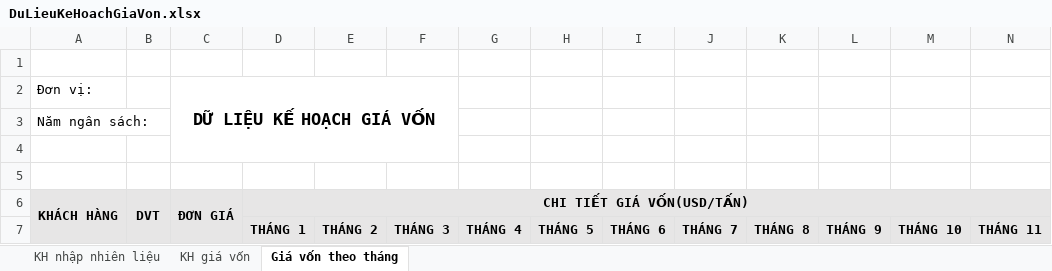
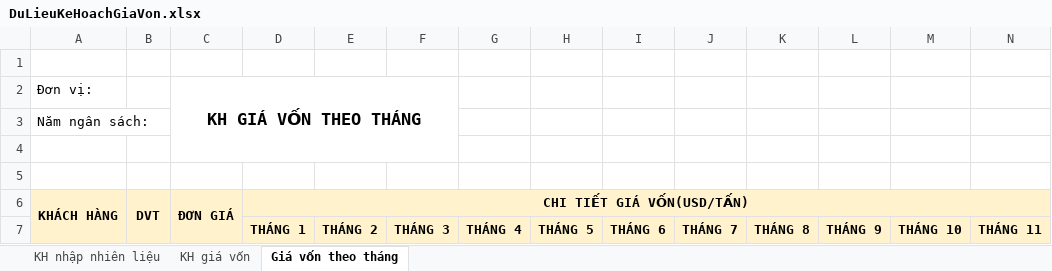
Before and after one commit to lehlong/BPS_SKYPEC, an Excel workbook: SMO/TemplateExcel/DuLieuKeHoachGiaVon.xlsx, sheet Giá vốn theo tháng, drawn as a sheet; only a part is shown; values as stored, in another font and other column widths than the file's, no borders; the diff covers the shown part only; the diff names each change by its address in the sheet, - before the commit and + after, or states it on an @@ line.

```diff
--- a/SMO/TemplateExcel/DuLieuKeHoachGiaVon.xlsx (sheet Giá vốn theo tháng)
+++ b/SMO/TemplateExcel/DuLieuKeHoachGiaVon.xlsx (sheet Giá vốn theo tháng)
-C2: DỮ LIỆU KẾ HOẠCH GIÁ VỐN
+C2: KH GIÁ VỐN THEO THÁNG
-A6:N7 fill: #E7E6E6
+A6:N7 fill: #FFF2CC
```
Also changed, not shown: cell formats elsewhere in this sheet, sheet KH giá vốn, sheet KH nhập nhiên liệu, SMO/TemplateExcel/TONG_HOP_KE_HOACH_CHI_NHANH.xlsx, 13 other files.
